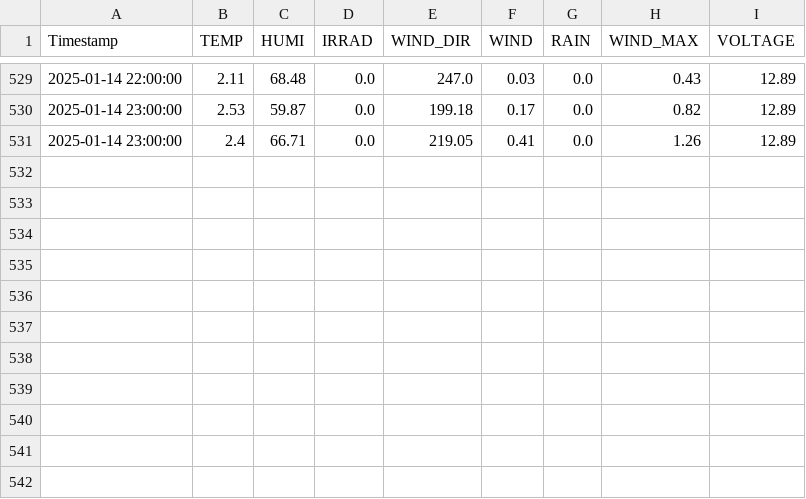
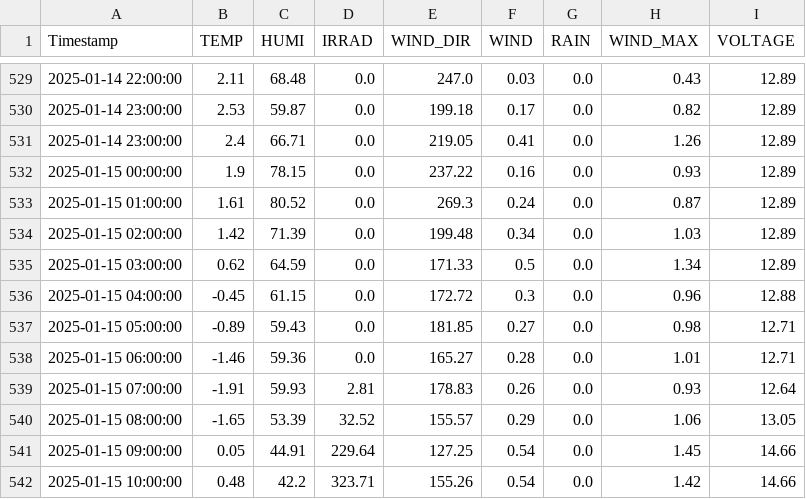
Before and after one commit to sungjoon23/2024sap, a CSV file: hw8/2025-01/2025.01.Jeonju.csv, drawn as a sheet; only a part is shown, gaps mark what is left out; the diff names each change by its address in the sheet, - before the commit and + after, or states it on an @@ line.

Commit message:
Add hourly AWS weather data

```diff
--- a/hw8/2025-01/2025.01.Jeonju.csv
+++ b/hw8/2025-01/2025.01.Jeonju.csv
+row 532: 2025-01-15 00:00:00 | 1.9 | 78.15 | 0.0 | 237.22 | 0.16 | 0.0 | 0.93 | 12.89
+row 533: 2025-01-15 01:00:00 | 1.61 | 80.52 | 0.0 | 269.3 | 0.24 | 0.0 | 0.87 | 12.89
+row 534: 2025-01-15 02:00:00 | 1.42 | 71.39 | 0.0 | 199.48 | 0.34 | 0.0 | 1.03 | 12.89
+row 535: 2025-01-15 03:00:00 | 0.62 | 64.59 | 0.0 | 171.33 | 0.5 | 0.0 | 1.34 | 12.89
+row 536: 2025-01-15 04:00:00 | -0.45 | 61.15 | 0.0 | 172.72 | 0.3 | 0.0 | 0.96 | 12.88
+row 537: 2025-01-15 05:00:00 | -0.89 | 59.43 | 0.0 | 181.85 | 0.27 | 0.0 | 0.98 | 12.71
+row 538: 2025-01-15 06:00:00 | -1.46 | 59.36 | 0.0 | 165.27 | 0.28 | 0.0 | 1.01 | 12.71
+row 539: 2025-01-15 07:00:00 | -1.91 | 59.93 | 2.81 | 178.83 | 0.26 | 0.0 | 0.93 | 12.64
+row 540: 2025-01-15 08:00:00 | -1.65 | 53.39 | 32.52 | 155.57 | 0.29 | 0.0 | 1.06 | 13.05
+row 541: 2025-01-15 09:00:00 | 0.05 | 44.91 | 229.64 | 127.25 | 0.54 | 0.0 | 1.45 | 14.66
+row 542: 2025-01-15 10:00:00 | 0.48 | 42.2 | 323.71 | 155.26 | 0.54 | 0.0 | 1.42 | 14.66
```
